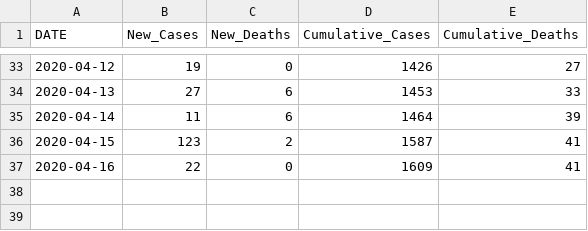
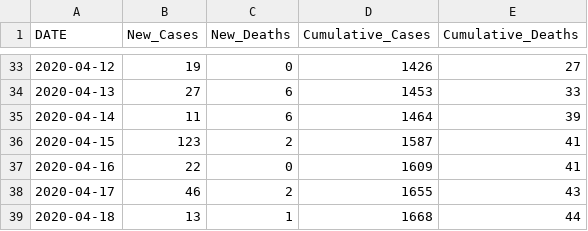
Before and after one commit to Boise-State-HCRI/Idaho_COVID-19, a CSV file: ID_COVID_CUMULATIVE_BY_DATE.csv, drawn as a sheet; only a part is shown, gaps mark what is left out; the diff names each change by its address in the sheet, - before the commit and + after, or states it on an @@ line.

```diff
--- a/ID_COVID_CUMULATIVE_BY_DATE.csv
+++ b/ID_COVID_CUMULATIVE_BY_DATE.csv
+row 38: 2020-04-17 | 46 | 2 | 1655 | 43
+row 39: 2020-04-18 | 13 | 1 | 1668 | 44
```
Also changed, not shown: ID_COVID_DAILY_COUNT.csv, 7 other files.
